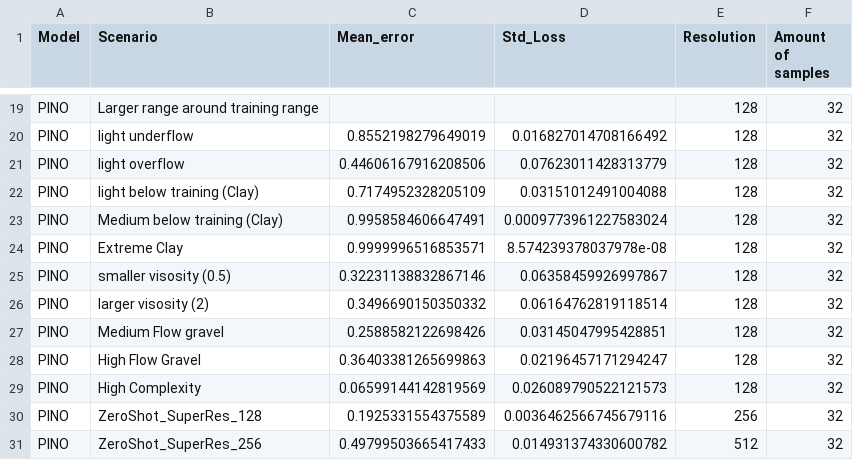
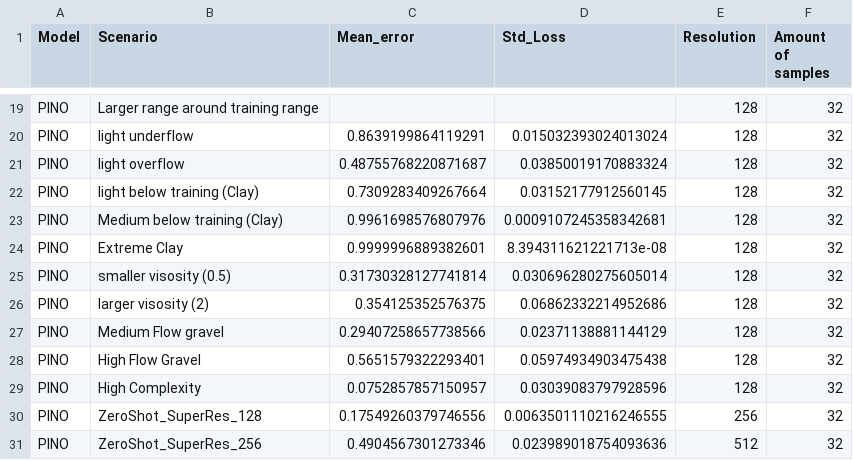
Before and after one commit to NietKees/RP_SurrogateModeling, a CSV file: model_comparison_results.csv, drawn as a sheet; only a part is shown, gaps mark what is left out; the diff covers the shown part only; the diff names each change by its address in the sheet, - before the commit and + after, or states it on an @@ line.

```diff
--- a/model_comparison_results.csv
+++ b/model_comparison_results.csv
-C20 (Mean_error): 0.8552198279649019
+C20 (Mean_error): 0.8639199864119291
-D20 (Std_Loss): 0.016827014708166492
+D20 (Std_Loss): 0.015032393024013024
-C21 (Mean_error): 0.44606167916208506
+C21 (Mean_error): 0.48755768220871687
-D21 (Std_Loss): 0.07623011428313779
+D21 (Std_Loss): 0.03850019170883324
-C22 (Mean_error): 0.7174952328205109
+C22 (Mean_error): 0.7309283409267664
-D22 (Std_Loss): 0.03151012491004088
+D22 (Std_Loss): 0.03152177912560145
-C23 (Mean_error): 0.9958584606647491
+C23 (Mean_error): 0.9961698576807976
-D23 (Std_Loss): 0.0009773961227583024
+D23 (Std_Loss): 0.0009107245358342681
-C24 (Mean_error): 0.9999996516853571
+C24 (Mean_error): 0.9999996889382601
-D24 (Std_Loss): 8.574239378037978e-08
+D24 (Std_Loss): 8.394311621221713e-08
-C25 (Mean_error): 0.32231138832867146
+C25 (Mean_error): 0.31730328127741814
-D25 (Std_Loss): 0.06358459926997867
+D25 (Std_Loss): 0.030696280275605014
-C26 (Mean_error): 0.3496690150350332
+C26 (Mean_error): 0.354125352576375
-D26 (Std_Loss): 0.06164762819118514
+D26 (Std_Loss): 0.06862332214952686
-C27 (Mean_error): 0.2588582122698426
+C27 (Mean_error): 0.29407258657738566
-D27 (Std_Loss): 0.03145047995428851
+D27 (Std_Loss): 0.02371138881144129
-C28 (Mean_error): 0.36403381265699863
+C28 (Mean_error): 0.5651579322293401
-D28 (Std_Loss): 0.02196457171294247
+D28 (Std_Loss): 0.05974934903475438
-C29 (Mean_error): 0.06599144142819569
+C29 (Mean_error): 0.0752857857150957
-D29 (Std_Loss): 0.026089790522121573
+D29 (Std_Loss): 0.03039083797928596
-C30 (Mean_error): 0.1925331554375589
+C30 (Mean_error): 0.17549260379746556
-D30 (Std_Loss): 0.0036462566745679116
+D30 (Std_Loss): 0.0063501110216246555
-C31 (Mean_error): 0.49799503665417433
+C31 (Mean_error): 0.4904567301273346
-D31 (Std_Loss): 0.014931374330600782
+D31 (Std_Loss): 0.023989018754093636
```
Also changed, not shown: 32 edited cells elsewhere in this file, 13 other files.
